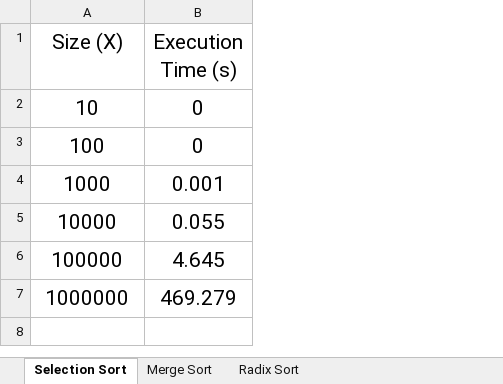
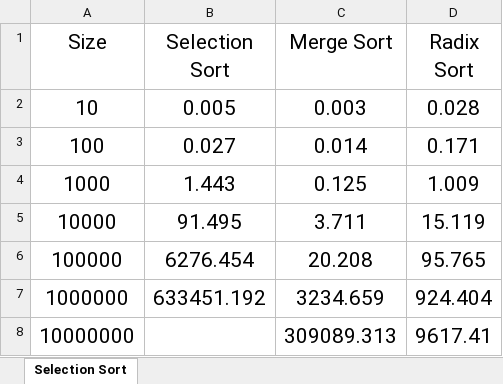
Before and after one commit to Jumaiza/CS288, an Excel workbook: HW5/Book1.xlsx, sheet Selection Sort, drawn as a sheet; values as stored, in another font and other column widths than the file's, no borders; charts and pictures not drawn; removed rows and columns are numbered as before the commit, all else as after; the diff names each change by its address in the sheet, - before the commit and + after, or states it on an @@ line.

```diff
--- a/HW5/Book1.xlsx (sheet Selection Sort)
+++ b/HW5/Book1.xlsx (sheet Selection Sort)
-sheet tab: Merge Sort
-sheet tab: Radix Sort
-column B (Execution Time (s)), rows 2-7: 0 | 0 | 0.001 | 0.055 | 4.645 | 469.279
+column B (Selection Sort), rows 2-7: 0.005 | 0.027 | 1.443 | 91.495 | 6276.454 | 633451.192
+column C (Merge Sort), rows 2-7: 0.003 | 0.014 | 0.125 | 3.711 | 20.208 | 3234.659
+column D (Radix Sort), rows 2-7: 0.028 | 0.171 | 1.009 | 15.119 | 95.765 | 924.404
-A1: Size (X)
+A1: Size
+row 8: 10000000 |  | 309089.313 | 9617.41
```
Also changed, not shown: charts or pictures, 7 other files.
